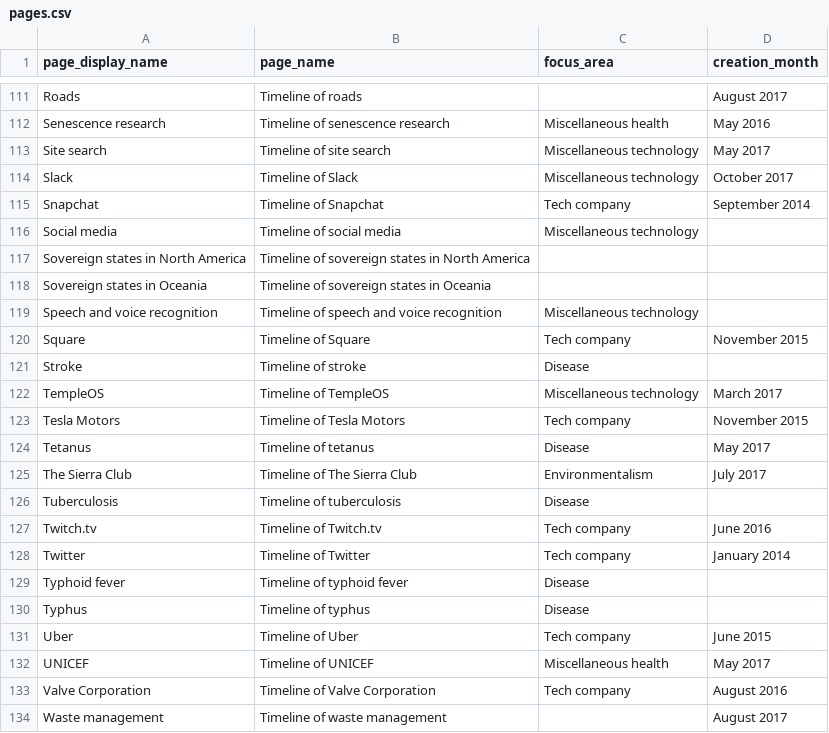
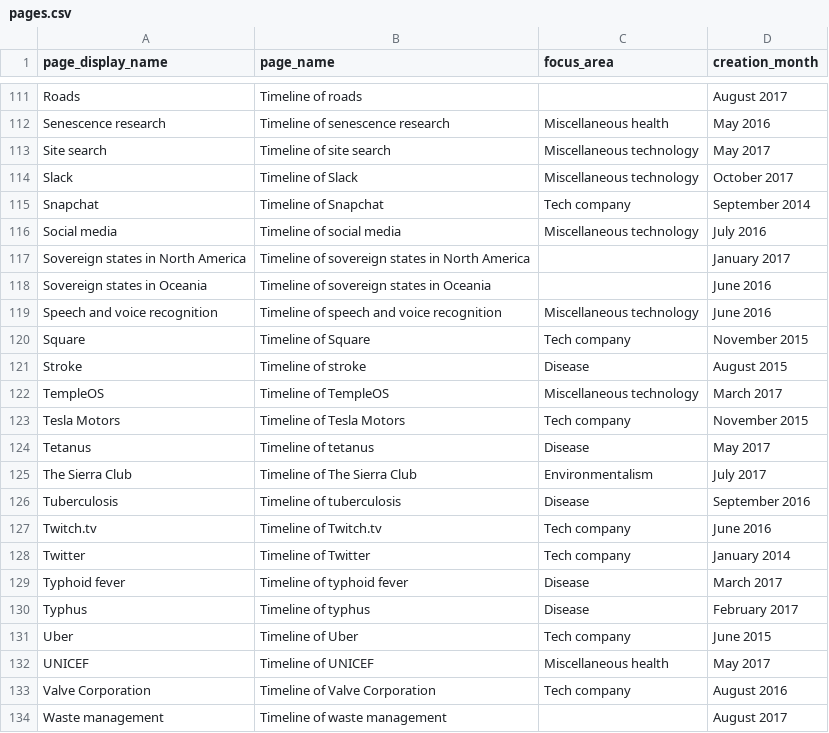
Before and after one commit to riceissa/timelines-wiki-main-page-table, a CSV file: pages.csv, drawn as a sheet; only a part is shown, gaps mark what is left out; the diff covers the shown part only.

Commit message:
add more creation months

```diff
--- a/pages.csv
+++ b/pages.csv
@@ -115,8 +115,8 @@ Slack,Timeline of Slack,Miscellaneous technology,October 2017
 Snapchat,Timeline of Snapchat,Tech company,September 2014
-Social media,Timeline of social media,Miscellaneous technology,
-Sovereign states in North America,Timeline of sovereign states in North America,,
-Sovereign states in Oceania,Timeline of sovereign states in Oceania,,
-Speech and voice recognition,Timeline of speech and voice recognition,Miscellaneous technology,
+Social media,Timeline of social media,Miscellaneous technology,July 2016
+Sovereign states in North America,Timeline of sovereign states in North America,,January 2017
+Sovereign states in Oceania,Timeline of sovereign states in Oceania,,June 2016
+Speech and voice recognition,Timeline of speech and voice recognition,Miscellaneous technology,June 2016
 Square,Timeline of Square,Tech company,November 2015
-Stroke,Timeline of stroke,Disease,
+Stroke,Timeline of stroke,Disease,August 2015
 TempleOS,Timeline of TempleOS,Miscellaneous technology,March 2017
@@ -125,7 +125,7 @@ Tetanus,Timeline of tetanus,Disease,May 2017
 The Sierra Club,Timeline of The Sierra Club,Environmentalism,July 2017
-Tuberculosis,Timeline of tuberculosis,Disease,
+Tuberculosis,Timeline of tuberculosis,Disease,September 2016
 Twitch.tv,Timeline of Twitch.tv,Tech company,June 2016
 Twitter,Timeline of Twitter,Tech company,January 2014
-Typhoid fever,Timeline of typhoid fever,Disease,
-Typhus,Timeline of typhus,Disease,
+Typhoid fever,Timeline of typhoid fever,Disease,March 2017
+Typhus,Timeline of typhus,Disease,February 2017
 Uber,Timeline of Uber,Tech company,June 2015
```
Also changed, not shown: 17 edited cells elsewhere in this file.
